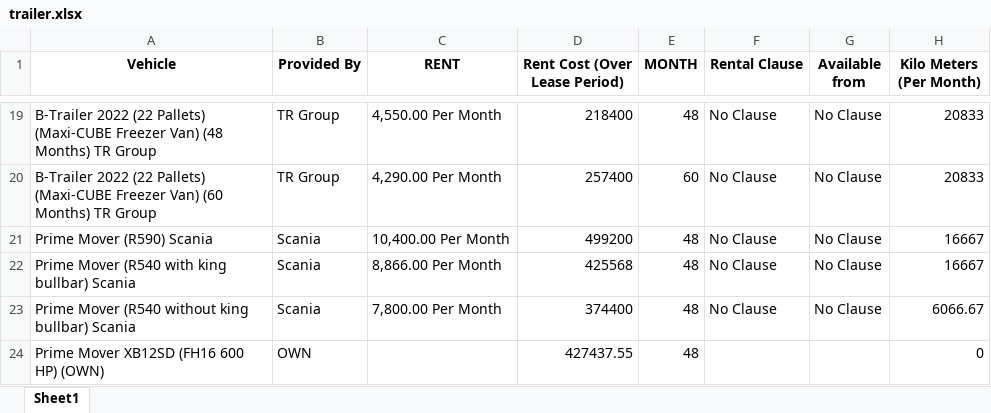
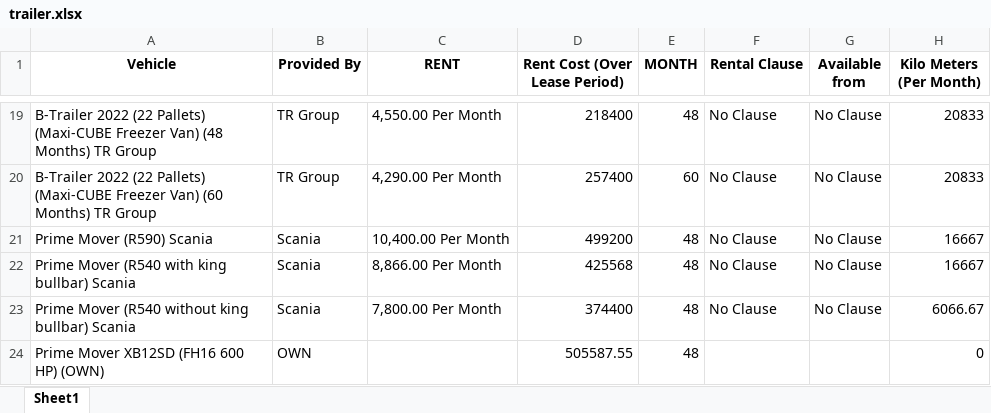
Before and after one commit to Aryan-Lathiya/trailer, an Excel workbook: trailer.xlsx, sheet Sheet1, drawn as a sheet; only a part is shown, gaps mark what is left out; values as stored, in another font and other column widths than the file's, no borders; the diff names each change by its address in the sheet, - before the commit and + after, or states it on an @@ line.

Commit message:
1 value row update

```diff
--- a/trailer.xlsx (sheet Sheet1)
+++ b/trailer.xlsx (sheet Sheet1)
-D24 (Rent Cost (Over Lease Period)): 427437.55
+D24 (Rent Cost (Over Lease Period)): 505587.55
```
